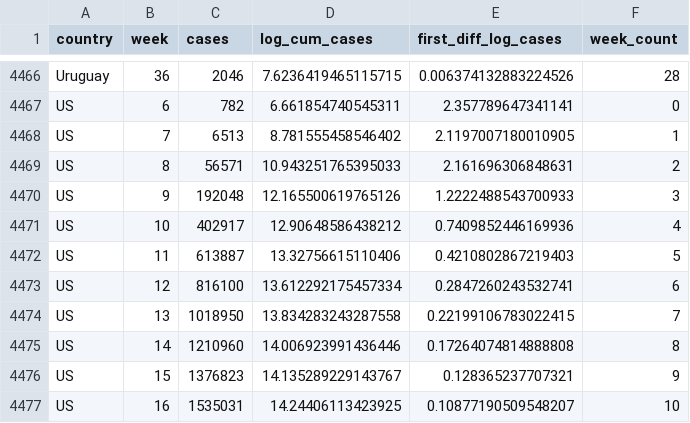
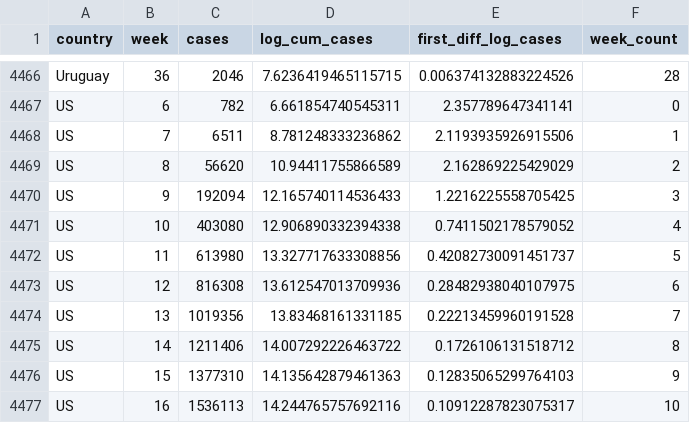
Before and after one commit to joelhay/joelhay.github.io, a CSV file: global_cases_100_latest.csv, drawn as a sheet; only a part is shown, gaps mark what is left out; the diff covers the shown part only.

```diff
--- a/global_cases_100_latest.csv
+++ b/global_cases_100_latest.csv
@@ -4467,11 +4467,11 @@ Uruguay,36,2046,7.6236419465115715,0.006374132883224526,28
 US,6,782,6.661854740545311,2.357789647341141,0
-US,7,6513,8.781555458546402,2.1197007180010905,1
-US,8,56571,10.943251765395033,2.161696306848631,2
-US,9,192048,12.165500619765126,1.2222488543700933,3
-US,10,402917,12.90648586438212,0.7409852446169936,4
-US,11,613887,13.32756615110406,0.4210802867219403,5
-US,12,816100,13.612292175457334,0.2847260243532741,6
-US,13,1018950,13.834283243287558,0.22199106783022415,7
-US,14,1210960,14.006923991436446,0.17264074814888808,8
-US,15,1376823,14.135289229143767,0.128365237707321,9
-US,16,1535031,14.24406113423925,0.10877190509548207,10
+US,7,6511,8.781248333236862,2.1193935926915506,1
+US,8,56620,10.94411755866589,2.162869225429029,2
+US,9,192094,12.165740114536433,1.2216225558705425,3
+US,10,403080,12.906890332394338,0.7411502178579052,4
+US,11,613980,13.327717633308856,0.42082730091451737,5
+US,12,816308,13.612547013709936,0.28482938040107975,6
+US,13,1019356,13.83468161331185,0.22213459960191528,7
+US,14,1211406,14.007292226463722,0.1726106131518712,8
+US,15,1377310,14.135642879461363,0.12835065299764103,9
+US,16,1536113,14.244765757692116,0.10912287823075317,10
```
Also changed, not shown: 60 edited cells elsewhere in this file, Daily_Datafiles/daily_latest.csv, Daily_Datafiles/deaths_latest.csv, 8 other files.
